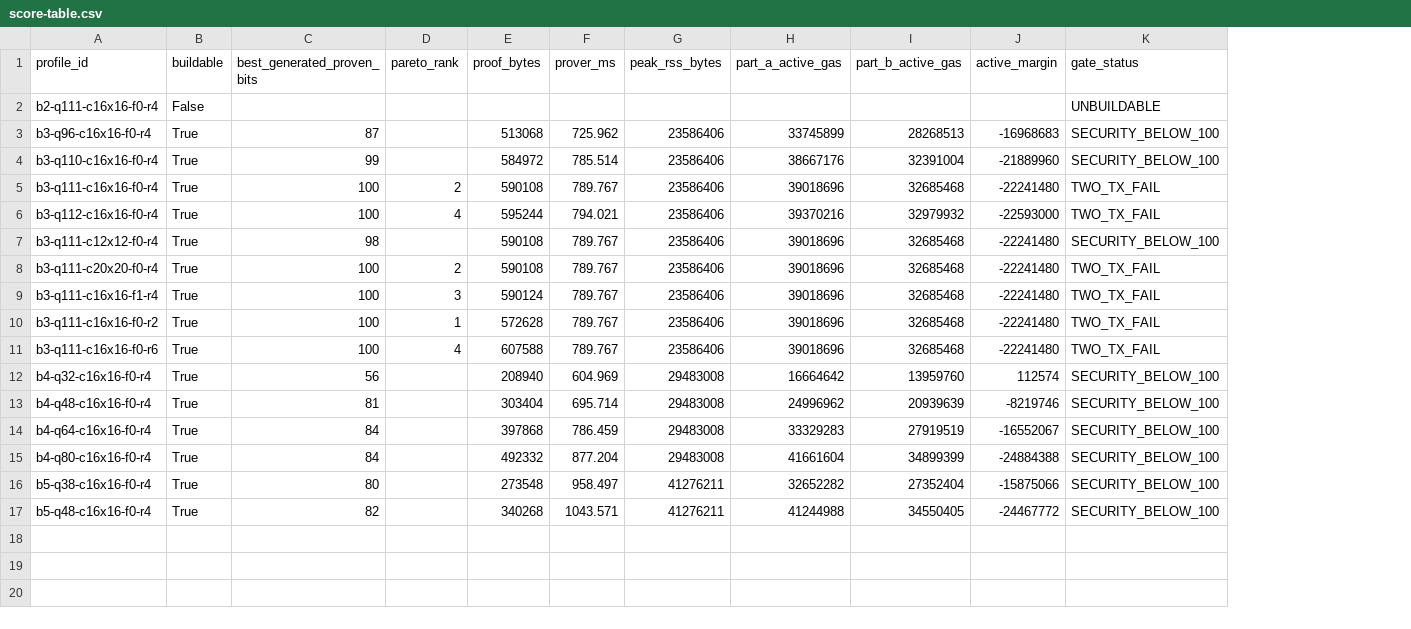
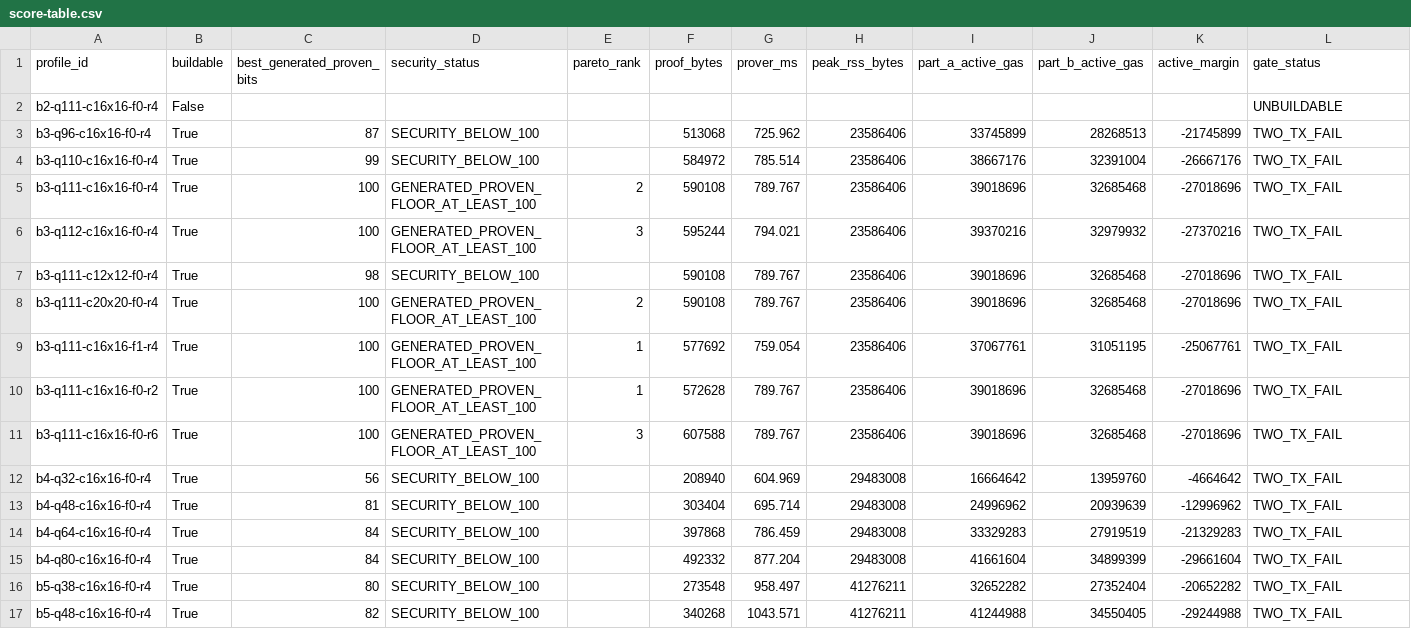
Before and after one commit to Zodomo/PQTornadoCash, a CSV file: research/fri-pareto/outputs/score-table.csv, drawn as a sheet; only a part is shown; addresses are those after the commit; the diff names each change by its address in the sheet, - before the commit and + after, or states it on an @@ line.

Commit message:
research: repair backend and product gates

```diff
--- a/research/fri-pareto/outputs/score-table.csv
+++ b/research/fri-pareto/outputs/score-table.csv
+column D (security_status), rows 3-17: SECURITY_BELOW_100 | SECURITY_BELOW_100 | GENERATED_PROVEN_FLOOR_AT_LEAST_100 | GENERATED_PROVEN_FLOOR_AT_LEAST_100 | SECURITY_BELOW_100 | GENERATED_PROVEN_FLOOR_AT_LEAST_100 | GENERATED_PROVEN_FLOOR_AT_LEAST_100 | GENERATED_PROVEN_FLOOR_AT_LEAST_100 | GENERATED_PROVEN_FLOOR_AT_LEAST_100 | SECURITY_BELOW_100 | SECURITY_BELOW_100 | SECURITY_BELOW_100 | SECURITY_BELOW_100 | SECURITY_BELOW_100 | SECURITY_BELOW_100
-K3 (active_margin): -16968683
+K3 (active_margin): -21745899
-L3:L4 (gate_status): SECURITY_BELOW_100
+L3:L4 (gate_status): TWO_TX_FAIL
-K4 (active_margin): -21889960
+K4 (active_margin): -26667176
-K5 (active_margin): -22241480
+K5 (active_margin): -27018696
-E6 (pareto_rank): 4
+E6 (pareto_rank): 3
-K6 (active_margin): -22593000
+K6 (active_margin): -27370216
-K7:K8 (active_margin): -22241480
+K7:K8 (active_margin): -27018696
-L7 (gate_status): SECURITY_BELOW_100
+L7 (gate_status): TWO_TX_FAIL
-E9 (pareto_rank): 3
+E9 (pareto_rank): 1
-F9 (proof_bytes): 590124
+F9 (proof_bytes): 577692
-G9 (prover_ms): 789.767
+G9 (prover_ms): 759.054
-I9 (part_a_active_gas): 39018696
+I9 (part_a_active_gas): 37067761
-J9 (part_b_active_gas): 32685468
+J9 (part_b_active_gas): 31051195
-K9 (active_margin): -22241480
+K9 (active_margin): -25067761
-K10:K11 (active_margin): -22241480
+K10:K11 (active_margin): -27018696
-E11 (pareto_rank): 4
+E11 (pareto_rank): 3
-K12 (active_margin): 112574
+K12 (active_margin): -4664642
-L12:L17 (gate_status): SECURITY_BELOW_100
+L12:L17 (gate_status): TWO_TX_FAIL
-K13 (active_margin): -8219746
+K13 (active_margin): -12996962
-K14 (active_margin): -16552067
+K14 (active_margin): -21329283
-K15 (active_margin): -24884388
+K15 (active_margin): -29661604
-K16 (active_margin): -15875066
+K16 (active_margin): -20652282
-K17 (active_margin): -24467772
+K17 (active_margin): -29244988
```
Also changed, not shown: 24 other files.
